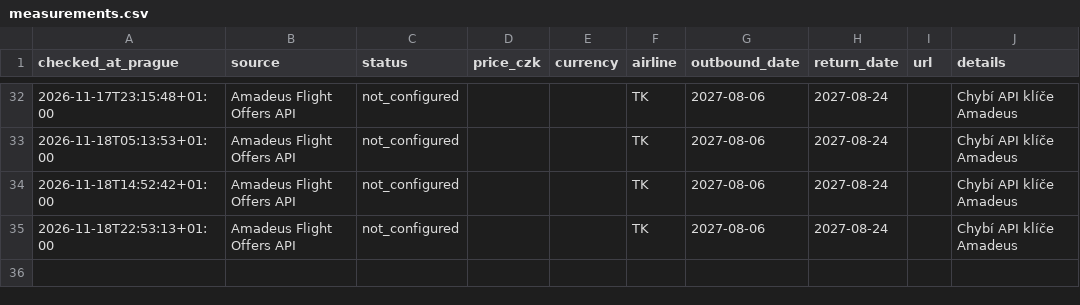
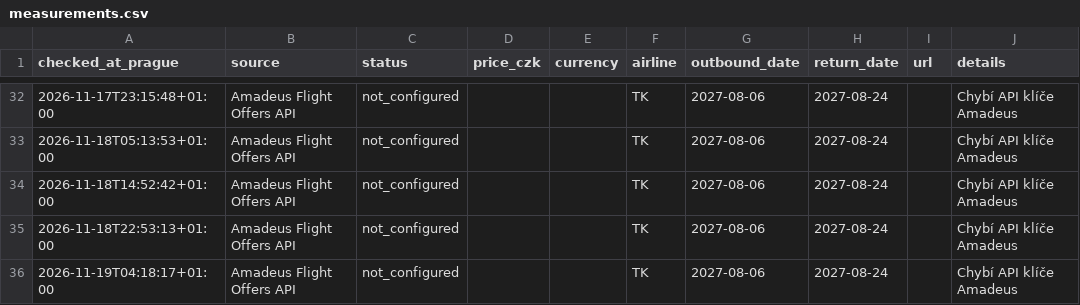
Before and after one commit to viper1971/flight-price-monitor, a CSV file: data/measurements.csv, drawn as a sheet; only a part is shown, gaps mark what is left out; the diff names each change by its address in the sheet, - before the commit and + after, or states it on an @@ line.

```diff
--- a/data/measurements.csv
+++ b/data/measurements.csv
+row 36: 2026-11-19T04:18:17+01:00 | Amadeus Flight Offers API | not_configured |  |  | TK | 2027-08-06 | 2027-08-24 |  | Chybí API klíče Amadeus
```
